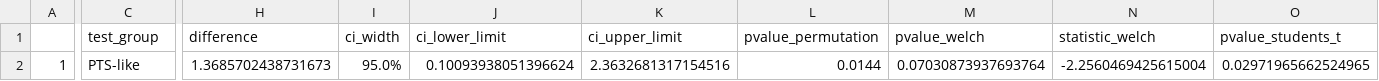
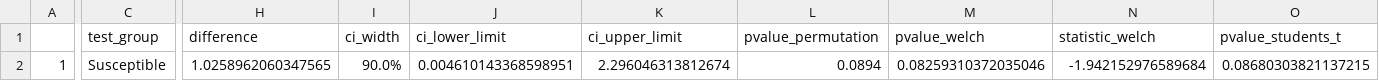
Before and after one commit to MNS-NHR/stat_bart, a CSV file: assets/figure/output_post_Orbital area, lateral part.csv (was assets/figure/output_post_dRSP.csv), drawn as a sheet; only a part is shown, gaps mark what is left out; the diff covers the shown part only; the diff names each change by its address in the sheet, - before the commit and + after, or states it on an @@ line.

```diff
--- a/assets/figure/output_post_dRSP.csv
+++ b/assets/figure/output_post_Orbital area, lateral part.csv
-C2 (test_group): PTS-like
+C2 (test_group): Susceptible
-H2 (difference): 1.3685702438731673
+H2 (difference): 1.0258962060347565
-I2 (ci_width): 95.0%
+I2 (ci_width): 90.0%
-J2 (ci_lower_limit): 0.10093938051396624
+J2 (ci_lower_limit): 0.004610143368598951
-K2 (ci_upper_limit): 2.3632681317154516
+K2 (ci_upper_limit): 2.296046313812674
-L2 (pvalue_permutation): 0.0144
+L2 (pvalue_permutation): 0.0894
-M2 (pvalue_welch): 0.07030873937693764
+M2 (pvalue_welch): 0.08259310372035046
-N2 (statistic_welch): -2.2560469425615004
+N2 (statistic_welch): -1.942152976589684
-O2 (pvalue_students_t): 0.02971965662524965
+O2 (pvalue_students_t): 0.08680303821137215
```
Also changed, not shown: 3 edited cells elsewhere in this file, assets/figure/output_peri_Retrosplenial area, dorsal part.csv, assets/figure/output_post_Retrosplenial area, dorsal part.csv, 54 other files.
